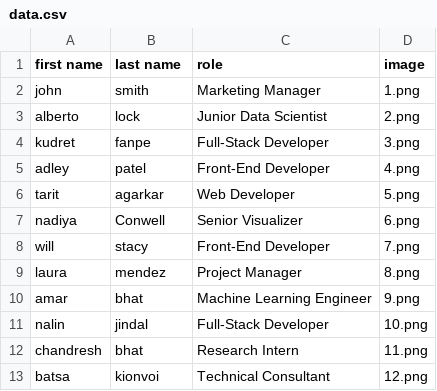
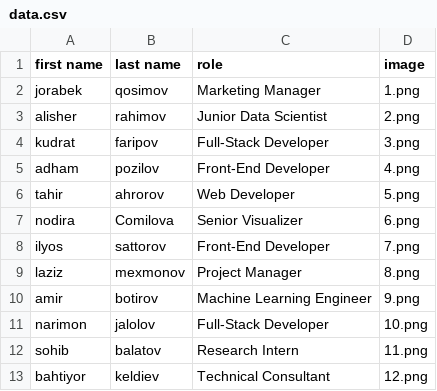
Before and after one commit to jahontn/company-website, a CSV file: data.csv, drawn as a sheet.

Commit message:
Names changed

```diff
--- a/data.csv
+++ b/data.csv
@@ -1,13 +1,13 @@
 first name,last name,role,image
-john,smith,Marketing Manager,1.png
-alberto ,lock,Junior Data Scientist,2.png
-kudret,fanpe,Full-Stack Developer,3.png
-adley,patel,Front-End Developer,4.png
-tarit,agarkar,Web Developer,5.png
-nadiya,Conwell,Senior Visualizer,6.png
-will,stacy,Front-End Developer,7.png
-laura,mendez,Project Manager,8.png
-amar,bhat,Machine Learning Engineer,9.png
-nalin,jindal,Full-Stack Developer,10.png
-chandresh,bhat,Research Intern,11.png
-batsa,kionvoi,Technical Consultant,12.png
+jorabek,qosimov,Marketing Manager,1.png
+alisher,rahimov,Junior Data Scientist,2.png
+kudrat,faripov,Full-Stack Developer,3.png
+adham,pozilov,Front-End Developer,4.png
+tahir,ahrorov,Web Developer,5.png
+nodira,Comilova,Senior Visualizer,6.png
+ilyos,sattorov,Front-End Developer,7.png
+laziz,mexmonov,Project Manager,8.png
+amir,botirov,Machine Learning Engineer,9.png
+narimon,jalolov,Full-Stack Developer,10.png
+sohib,balatov,Research Intern,11.png
+bahtiyor,keldiev,Technical Consultant,12.png
```
Also changed, not shown: 4 other files.
